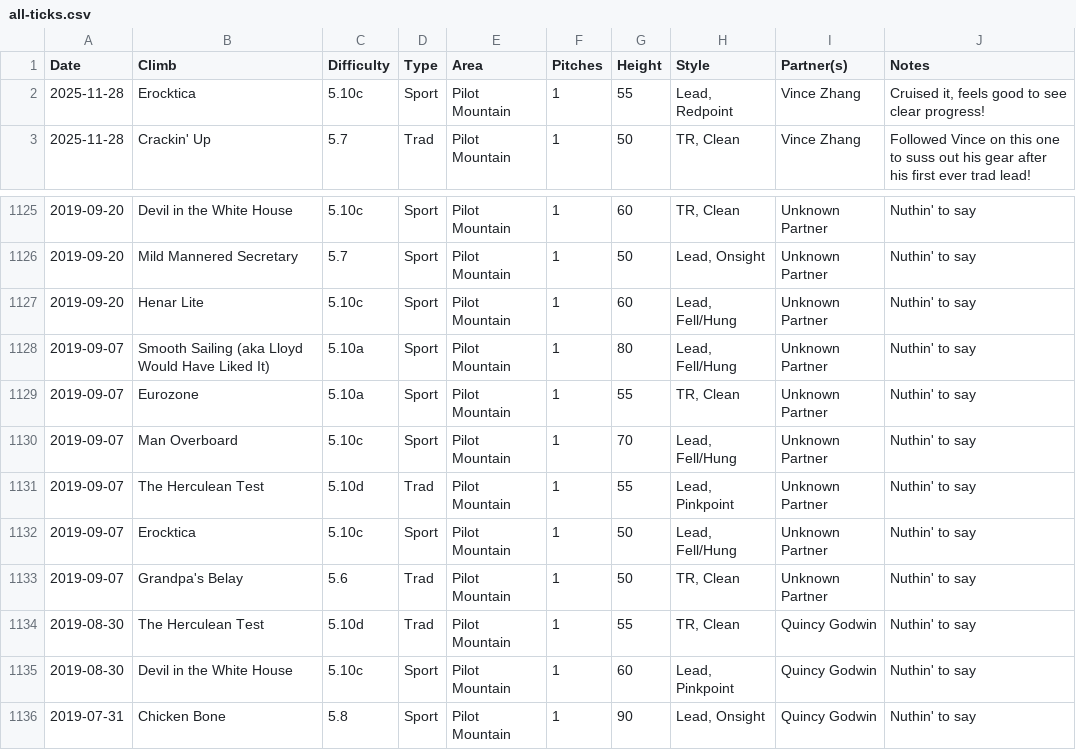
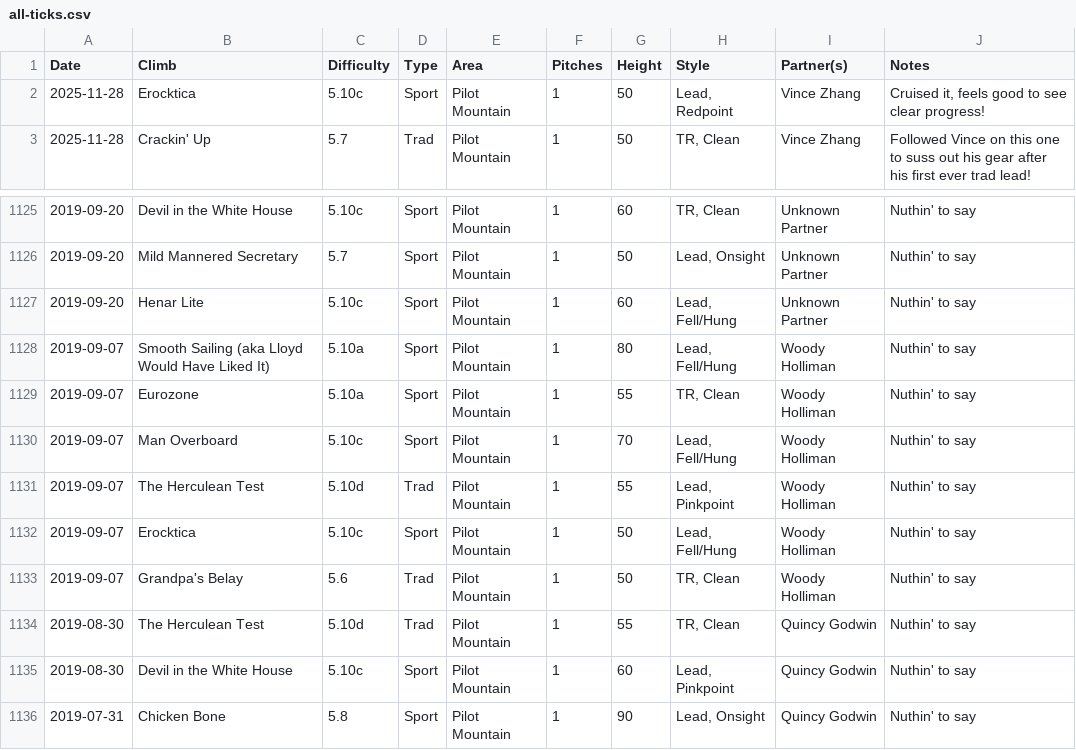
Before and after one commit to achiquit/websitejazzhands, a CSV file: climbing/data/all-ticks.csv, drawn as a sheet; only a part is shown, gaps mark what is left out; the diff names each change by its address in the sheet, - before the commit and + after, or states it on an @@ line.

Commit message:
Ticks partners update

```diff
--- a/climbing/data/all-ticks.csv
+++ b/climbing/data/all-ticks.csv
-G2 (Height): 55
+G2 (Height): 50
-I1128:I1133 (Partner(s)): Unknown Partner
+I1128:I1133 (Partner(s)): Woody Holliman
```
Also changed, not shown: climbing/data/all-time-stats.csv, climbing/data/monthly-height.csv, 2 other files.
